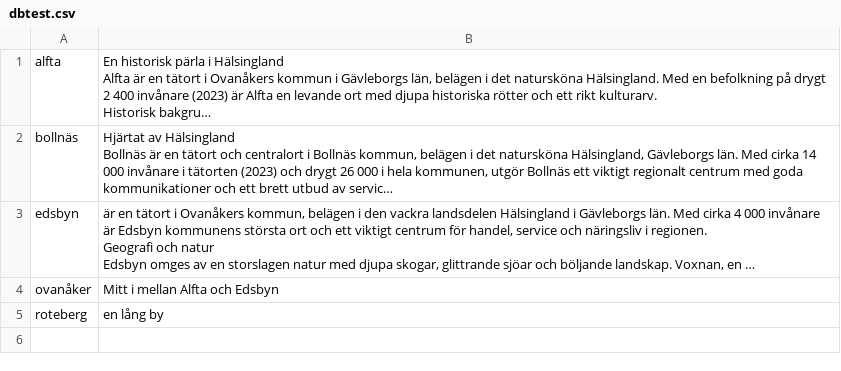
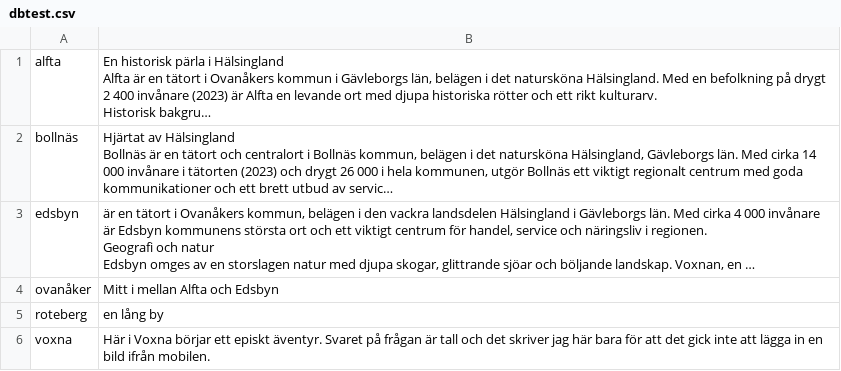
Before and after one commit to escapeandexplore/app, a CSV file: dbtest.csv, drawn as a sheet; long unchanged cells end in …; the diff names each change by its address in the sheet, - before the commit and + after, or states it on an @@ line.

Commit message:
Update dbtest.csv

```diff
--- a/dbtest.csv
+++ b/dbtest.csv
+row 6: voxna | Här i Voxna börjar ett episkt äventyr. Svaret på frågan är tall och det skriver jag här bara för att det gick inte att lägga in en bild ifrån mobilen.
```
